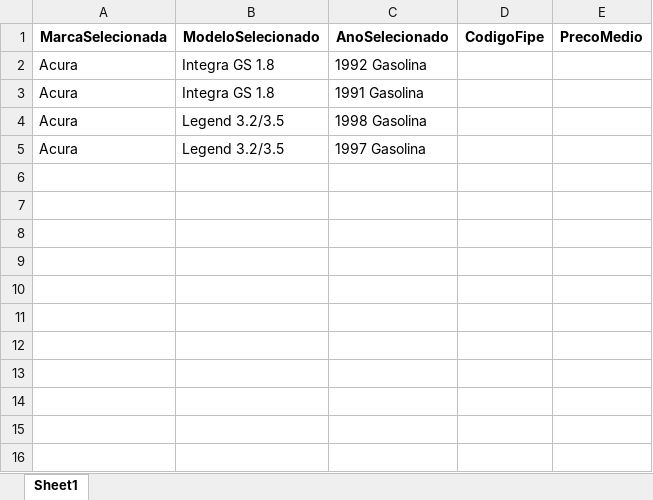
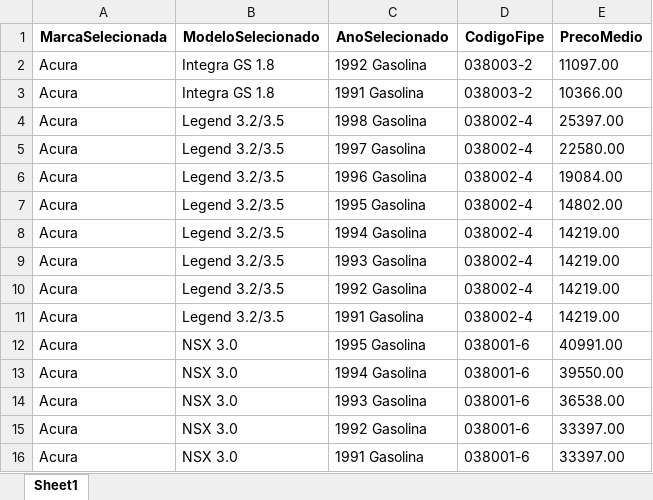
Before and after one commit to GabrielBright/Scraping_fiep, an Excel workbook: Fipe_temp.xlsx, sheet Sheet1, drawn as a sheet; values as stored, in another font and other column widths than the file's, no borders; the diff names each change by its address in the sheet, - before the commit and + after, or states it on an @@ line.

```diff
--- a/Fipe_temp.xlsx (sheet Sheet1)
+++ b/Fipe_temp.xlsx (sheet Sheet1)
-D2:D3 (CodigoFipe): (empty)
+D2:D3 (CodigoFipe): 038003-2
-E2 (PrecoMedio): (empty)
+E2 (PrecoMedio): 11097.00
-E3 (PrecoMedio): (empty)
+E3 (PrecoMedio): 10366.00
-D4:D5 (CodigoFipe): (empty)
+D4:D5 (CodigoFipe): 038002-4
-E4 (PrecoMedio): (empty)
+E4 (PrecoMedio): 25397.00
-E5 (PrecoMedio): (empty)
+E5 (PrecoMedio): 22580.00
+row 6: Acura | Legend 3.2/3.5 | 1996 Gasolina | 038002-4 | 19084.00
+row 7: Acura | Legend 3.2/3.5 | 1995 Gasolina | 038002-4 | 14802.00
+row 8: Acura | Legend 3.2/3.5 | 1994 Gasolina | 038002-4 | 14219.00
+row 9: Acura | Legend 3.2/3.5 | 1993 Gasolina | 038002-4 | 14219.00
+row 10: Acura | Legend 3.2/3.5 | 1992 Gasolina | 038002-4 | 14219.00
+row 11: Acura | Legend 3.2/3.5 | 1991 Gasolina | 038002-4 | 14219.00
+row 12: Acura | NSX 3.0 | 1995 Gasolina | 038001-6 | 40991.00
+row 13: Acura | NSX 3.0 | 1994 Gasolina | 038001-6 | 39550.00
+row 14: Acura | NSX 3.0 | 1993 Gasolina | 038001-6 | 36538.00
+row 15: Acura | NSX 3.0 | 1992 Gasolina | 038001-6 | 33397.00
+row 16: Acura | NSX 3.0 | 1991 Gasolina | 038001-6 | 33397.00
```
Also changed, not shown: Fipe.xlsx, 1 other file.
